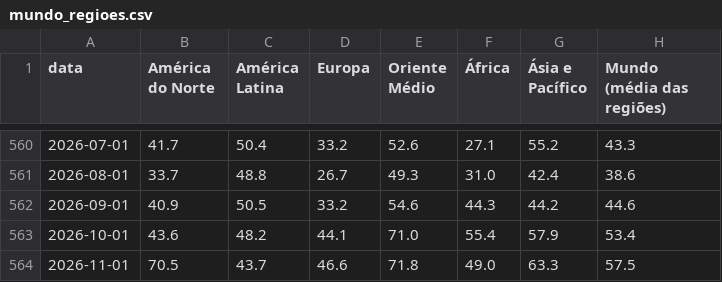
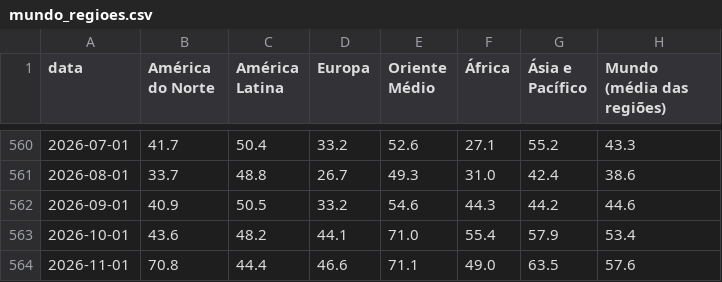
Before and after one commit to heitorandradesantos-pixel/termometro-de-crise, a CSV file: diario/historico/mundo_regioes.csv, drawn as a sheet; only a part is shown, gaps mark what is left out.

```diff
--- a/diario/historico/mundo_regioes.csv
+++ b/diario/historico/mundo_regioes.csv
@@ -563,2 +563,2 @@ data,América do Norte,América Latina,Europa,Oriente Médio,África,Ásia e Pac
 2026-10-01,43.6,48.2,44.1,71.0,55.4,57.9,53.4
-2026-11-01,70.5,43.7,46.6,71.8,49.0,63.3,57.5
+2026-11-01,70.8,44.4,46.6,71.1,49.0,63.5,57.6
```
Also changed, not shown: diario/historico/mundo_paises.csv, 7 other files.
